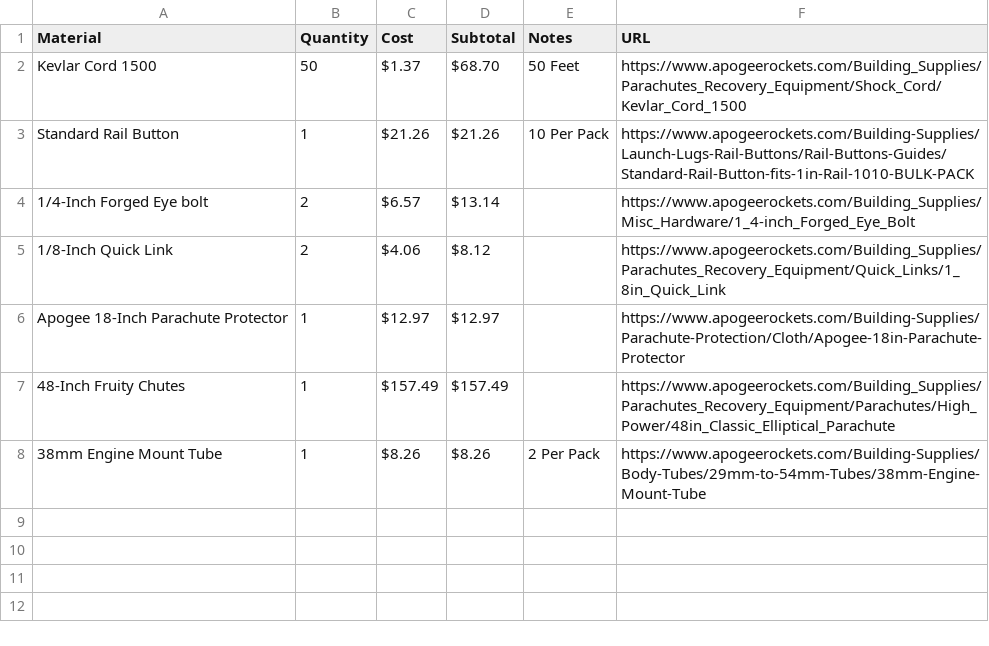
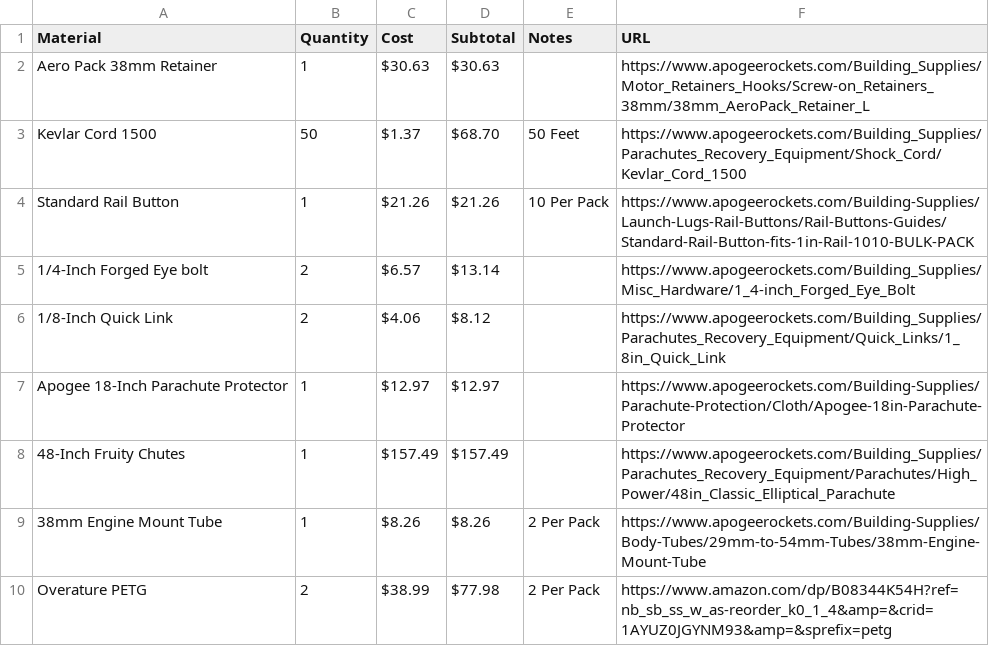
Before and after one commit to ppak10/Big-Heavy, a CSV file: BOM/assembly.csv, drawn as a sheet.

Commit message:
Updates `assembly.csv` for BOM and addsd `motor.csv` for BOM.

```diff
--- a/BOM/assembly.csv
+++ b/BOM/assembly.csv
@@ -1,2 +1,3 @@
 Material,Quantity,Cost,Subtotal,Notes,URL
+Aero Pack 38mm Retainer,1,$30.63,$30.63,,https://www.apogeerockets.com/Building_Supplies/Motor_Retainers_Hooks/Screw-on_Retainers_38mm/38mm_AeroPack_Retainer_L
 Kevlar Cord 1500,50,$1.37,$68.70,50 Feet,https://www.apogeerockets.com/Building_Supplies/Parachutes_Recovery_Equipment/Shock_Cord/Kevlar_Cord_1500
@@ -8 +9,2 @@ Apogee 18-Inch Parachute Protector,1,$12.97,$12.97,,https://www.apogeerockets.co
 38mm Engine Mount Tube,1,$8.26,$8.26,2 Per Pack,https://www.apogeerockets.com/Building-Supplies/Body-Tubes/29mm-to-54mm-Tubes/38mm-Engine-Mount-Tube
+Overature PETG,2,$38.99,$77.98,2 Per Pack,https://www.amazon.com/dp/B08344K54H?ref=nb_sb_ss_w_as-reorder_k0_1_4&amp=&crid=1AYUZ0JGYNM93&amp=&sprefix=petg
```
Also changed, not shown: 1 other file.
